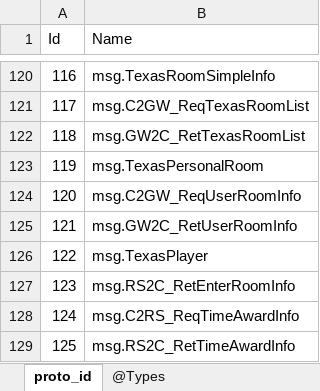
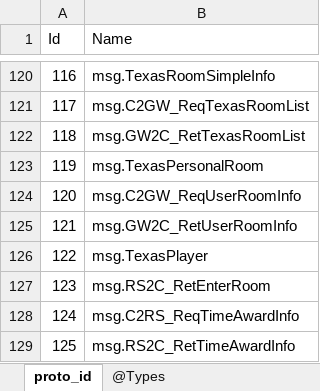
Before and after one commit to gaozhengshuang/texaspoker, an Excel workbook: docs/excel/proto_index.xlsx, sheet proto_id, drawn as a sheet; only a part is shown, gaps mark what is left out; values as stored, in another font and other column widths than the file's, no borders; the diff names each change by its address in the sheet, - before the commit and + after, or states it on an @@ line.

```diff
--- a/docs/excel/proto_index.xlsx (sheet proto_id)
+++ b/docs/excel/proto_index.xlsx (sheet proto_id)
-B127 (Name): msg.RS2C_RetEnterRoomInfo
+B127 (Name): msg.RS2C_RetEnterRoom
```
Also changed, not shown: 5 other files.
